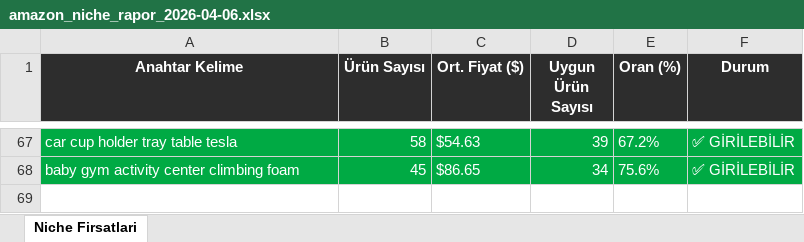
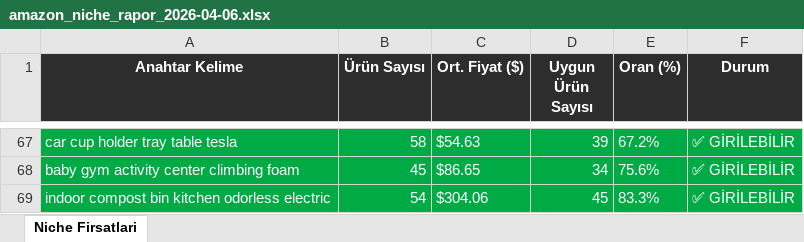
Before and after one commit to furkanarslan3445-coder/amazon-pl-research, an Excel workbook: output/amazon_niche_rapor_2026-04-06.xlsx, sheet Niche Firsatlari, drawn as a sheet; only a part is shown, gaps mark what is left out; values as stored, in another font and other column widths than the file's, no borders; the diff names each change by its address in the sheet, - before the commit and + after, or states it on an @@ line.

```diff
--- a/output/amazon_niche_rapor_2026-04-06.xlsx (sheet Niche Firsatlari)
+++ b/output/amazon_niche_rapor_2026-04-06.xlsx (sheet Niche Firsatlari)
+row 69: indoor compost bin kitchen odorless electric | 54 | $304.06 | 45 | 83.3% | ✅ GİRİLEBİLİR
```
Also changed, not shown: 1 other file.
